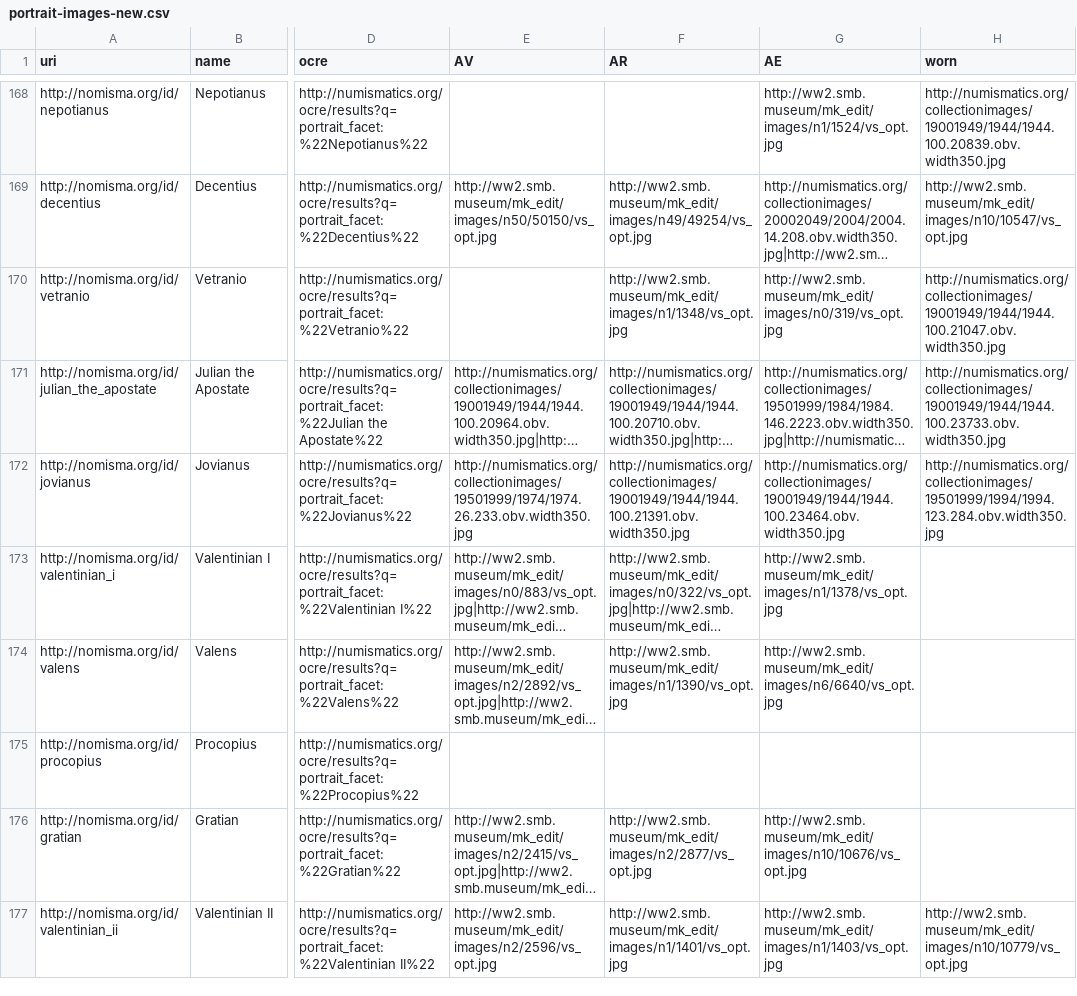
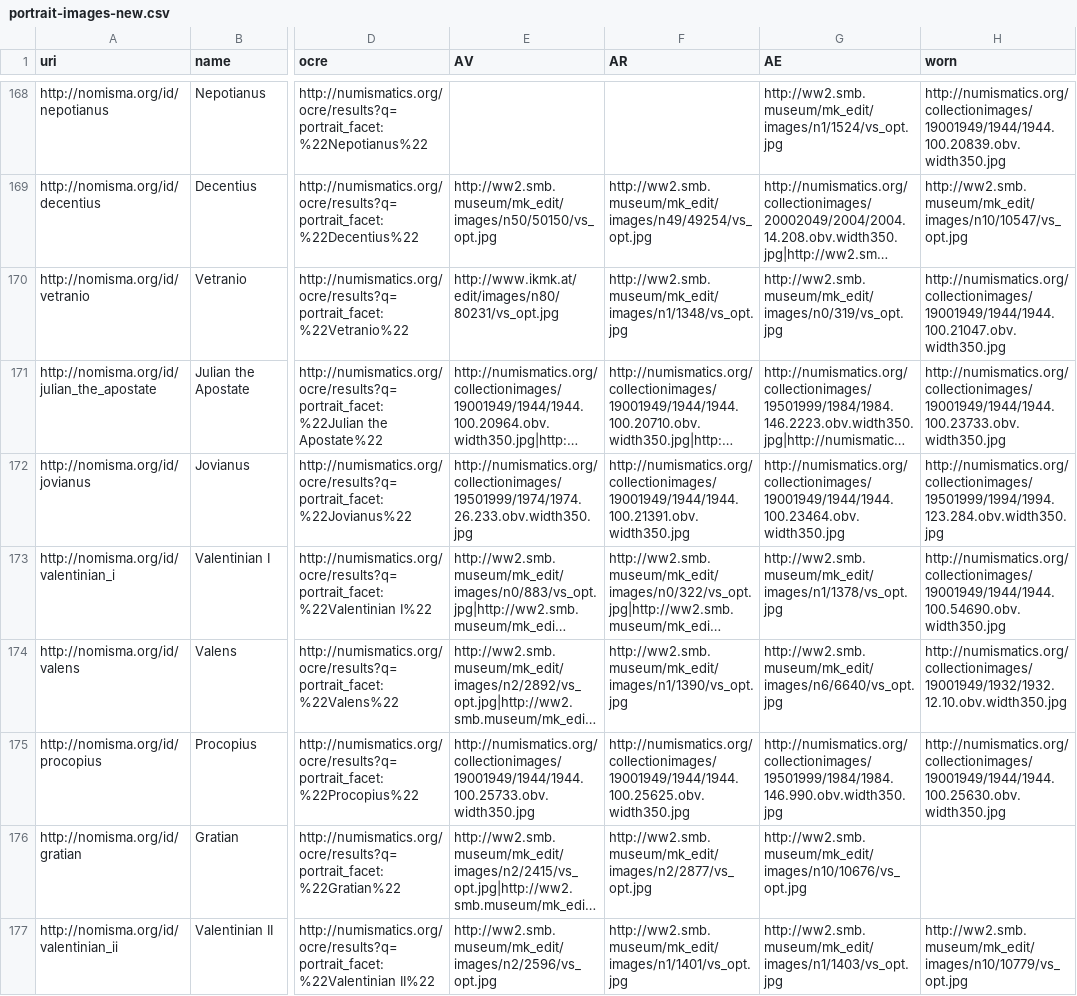
Before and after one commit to ewg118/numishare, a CSV file: migration/portrait-images-new.csv, drawn as a sheet; only a part is shown, gaps mark what is left out; long unchanged cells end in …; the diff covers the shown part only; the diff names each change by its address in the sheet, - before the commit and + after, or states it on an @@ line.

Commit message:
added script for parsing new format of CSV for portraits

```diff
--- a/migration/portrait-images-new.csv
+++ b/migration/portrait-images-new.csv
-E170 (AV): (empty)
+E170 (AV): http://www.ikmk.at/edit/images/n80/80231/vs_opt.jpg
-H173 (worn): (empty)
+H173 (worn): http://numismatics.org/collectionimages/19001949/1944/1944.100.54690.obv.width350.jpg
-H174 (worn): (empty)
+H174 (worn): http://numismatics.org/collectionimages/19001949/1932/1932.12.10.obv.width350.jpg
-E175 (AV): (empty)
+E175 (AV): http://numismatics.org/collectionimages/19001949/1944/1944.100.25733.obv.width350.jpg
-F175 (AR): (empty)
+F175 (AR): http://numismatics.org/collectionimages/19001949/1944/1944.100.25625.obv.width350.jpg
-G175 (AE): (empty)
+G175 (AE): http://numismatics.org/collectionimages/19501999/1984/1984.146.990.obv.width350.jpg
-H175 (worn): (empty)
+H175 (worn): http://numismatics.org/collectionimages/19001949/1944/1944.100.25630.obv.width350.jpg
```
Also changed, not shown: 32 edited cells elsewhere in this file, 3 other files.
